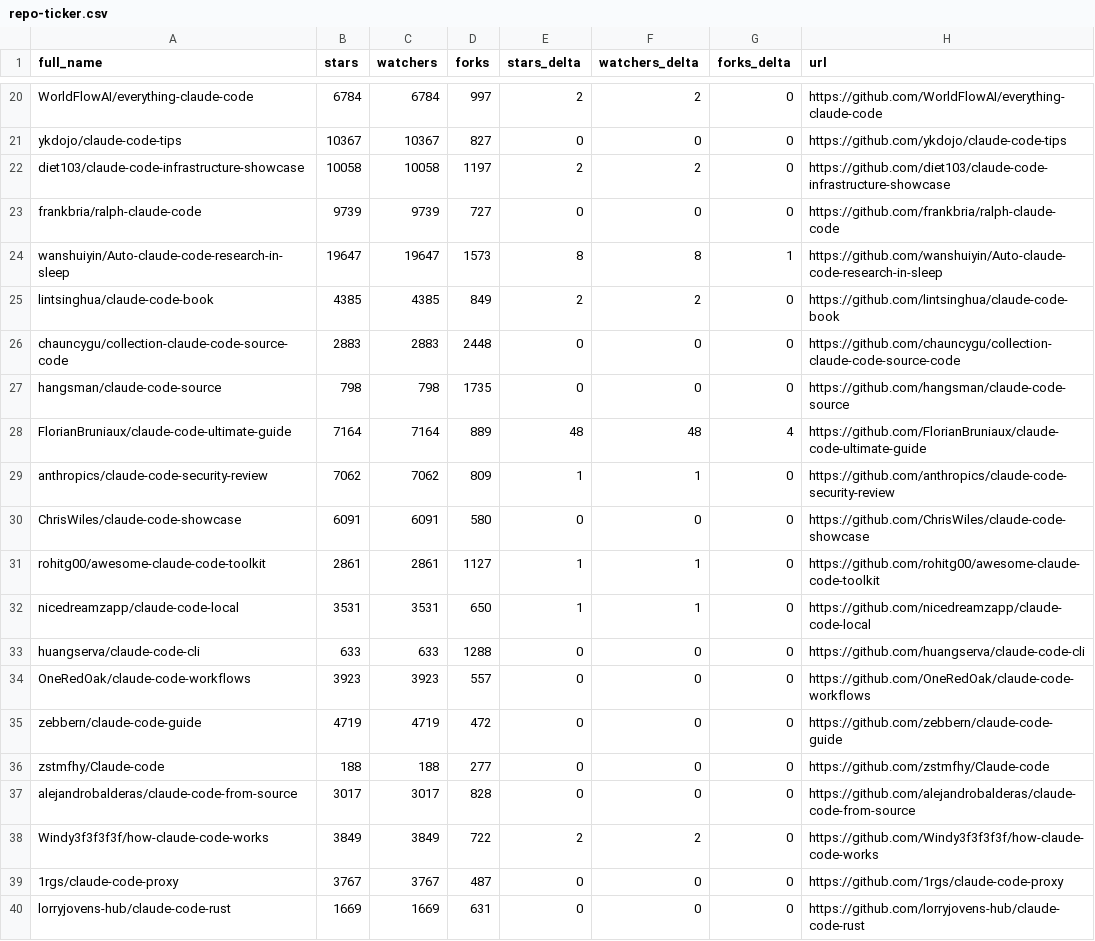
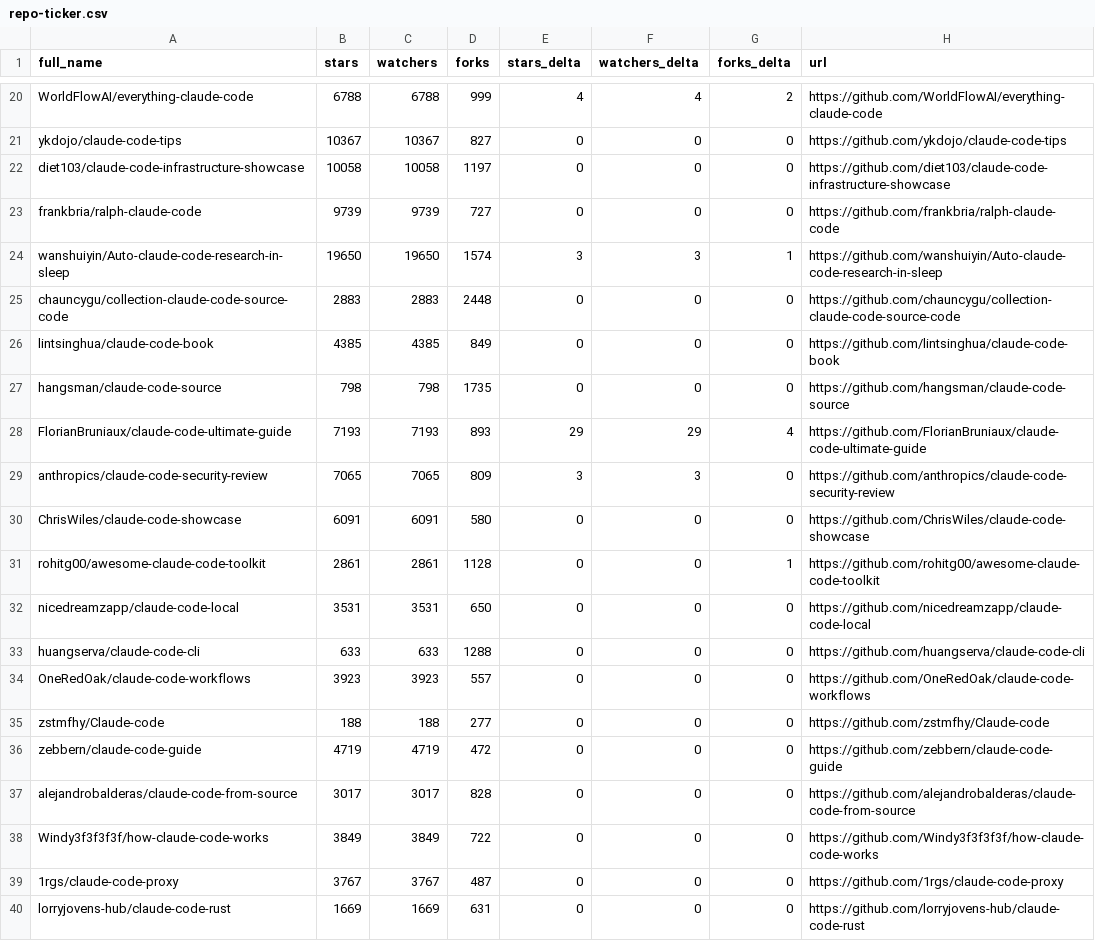
Before and after one commit to regodazr/awesome-claude-code, a CSV file: data/repo-ticker.csv, drawn as a sheet; only a part is shown, gaps mark what is left out; removed rows and columns are numbered as before the commit, all else as after; the diff covers the shown part only; the diff names each change by its address in the sheet, - before the commit and + after, or states it on an @@ line.

```diff
--- a/data/repo-ticker.csv
+++ b/data/repo-ticker.csv
-B20 (stars): 6784
+B20 (stars): 6788
-C20 (watchers): 6784
+C20 (watchers): 6788
-D20 (forks): 997
+D20 (forks): 999
-E20 (stars_delta): 2
+E20 (stars_delta): 4
-F20 (watchers_delta): 2
+F20 (watchers_delta): 4
-G20 (forks_delta): 0
+G20 (forks_delta): 2
-E22 (stars_delta): 2
+E22 (stars_delta): 0
-F22 (watchers_delta): 2
+F22 (watchers_delta): 0
-B24 (stars): 19647
+B24 (stars): 19650
-C24 (watchers): 19647
+C24 (watchers): 19650
-D24 (forks): 1573
+D24 (forks): 1574
-E24 (stars_delta): 8
+E24 (stars_delta): 3
-F24 (watchers_delta): 8
+F24 (watchers_delta): 3
-row 25: lintsinghua/claude-code-book | 4385 | 4385 | 849 | 2 | 2 | 0 | https://github.com/lintsinghua/claude-code-book
+row 26: lintsinghua/claude-code-book | 4385 | 4385 | 849 | 0 | 0 | 0 | https://github.com/lintsinghua/claude-code-book
-B28 (stars): 7164
+B28 (stars): 7193
-C28 (watchers): 7164
+C28 (watchers): 7193
-D28 (forks): 889
+D28 (forks): 893
-E28 (stars_delta): 48
+E28 (stars_delta): 29
-F28 (watchers_delta): 48
+F28 (watchers_delta): 29
-B29 (stars): 7062
+B29 (stars): 7065
-C29 (watchers): 7062
+C29 (watchers): 7065
-E29 (stars_delta): 1
+E29 (stars_delta): 3
-F29 (watchers_delta): 1
+F29 (watchers_delta): 3
-D31 (forks): 1127
+D31 (forks): 1128
-E31:E32 (stars_delta): 1
+E31:E32 (stars_delta): 0
-F31:F32 (watchers_delta): 1
+F31:F32 (watchers_delta): 0
-G31 (forks_delta): 0
+G31 (forks_delta): 1
@@ row 36 moved to row 35: zstmfhy/Claude-code @@
-E38 (stars_delta): 2
+E38 (stars_delta): 0
-F38 (watchers_delta): 2
+F38 (watchers_delta): 0
```
Also changed, not shown: 3 added rows, 3 removed rows, 4 moved rows and 95 edited cells elsewhere in this file, 2 other files.
